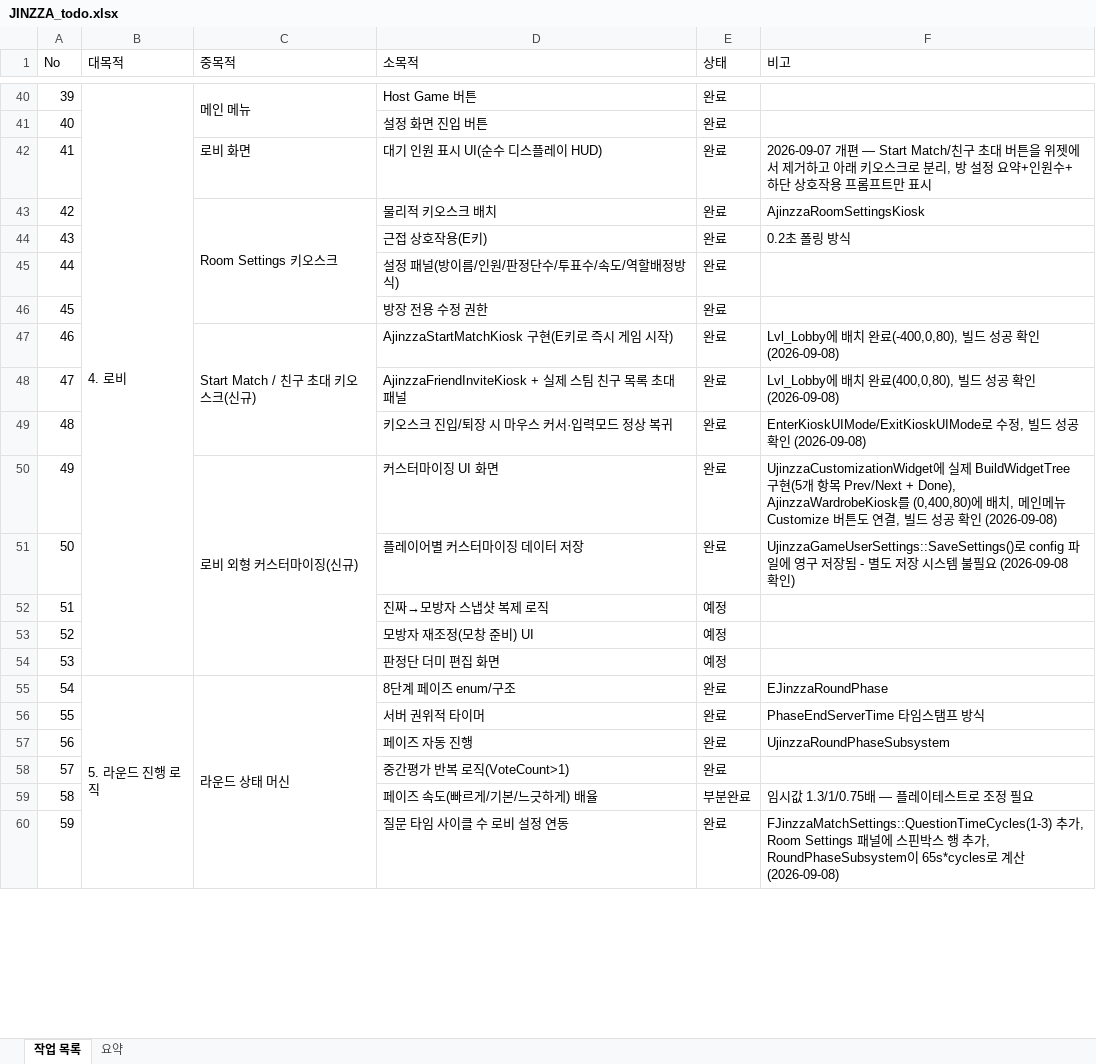
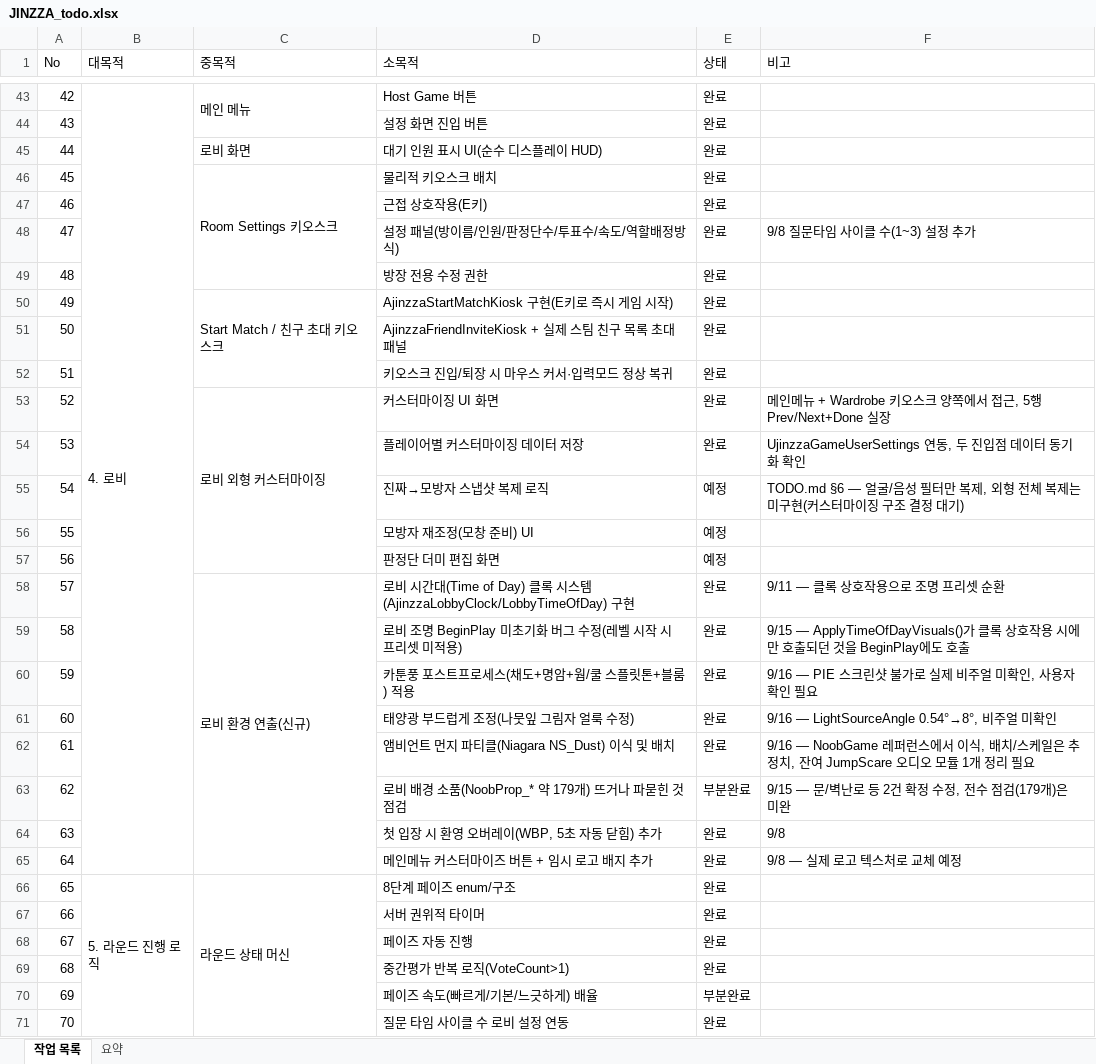
Before and after one commit to KINGWONWOO/jinzza, an Excel workbook: docs/JINZZA_todo.xlsx, sheet 작업 목록, drawn as a sheet; only a part is shown, gaps mark what is left out; values as stored, in another font and other column widths than the file's, no cell formats; charts and pictures not drawn; addresses are those after the commit; the diff covers the shown part only; the diff names each change by its address in the sheet, - before the commit and + after, or states it on an @@ line.

```diff
--- a/docs/JINZZA_todo.xlsx (sheet 작업 목록)
+++ b/docs/JINZZA_todo.xlsx (sheet 작업 목록)
@@ column A (No) renumbered from row 21 down @@
-F45 (비고): 2026-09-07 개편 — Start Match/친구 초대 버튼을 위젯에서 제거하고 아래 키오스크로 분리, 방 설정 요약+인원수+하단 상호작용 프롬프트만 표시
+F45 (비고): (empty)
-F46 (비고): AjinzzaRoomSettingsKiosk
+F46 (비고): (empty)
-F47 (비고): 0.2초 폴링 방식
+F47 (비고): (empty)
-F48 (비고): (empty)
+F48 (비고): 9/8 질문타임 사이클 수(1~3) 설정 추가
-C50 (중목적): Start Match / 친구 초대 키오스크(신규)
+C50 (중목적): Start Match / 친구 초대 키오스크
-F50 (비고): Lvl_Lobby에 배치 완료(-400,0,80), 빌드 성공 확인 (2026-09-08)
+F50 (비고): (empty)
-F51 (비고): Lvl_Lobby에 배치 완료(400,0,80), 빌드 성공 확인 (2026-09-08)
+F51 (비고): (empty)
-F52 (비고): EnterKioskUIMode/ExitKioskUIMode로 수정, 빌드 성공 확인 (2026-09-08)
+F52 (비고): (empty)
-C53 (중목적): 로비 외형 커스터마이징(신규)
+C53 (중목적): 로비 외형 커스터마이징
-F53 (비고): UjinzzaCustomizationWidget에 실제 BuildWidgetTree 구현(5개 항목 Prev/Next + Done), AjinzzaWardrobeKiosk를 (0,400,80)에 배치, 메인메뉴 Customize 버튼도 연결, 빌드 성공 확인 (2026-09-08)
+F53 (비고): 메인메뉴 + Wardrobe 키오스크 양쪽에서 접근, 5행 Prev/Next+Done 실장
-F54 (비고): UjinzzaGameUserSettings::SaveSettings()로 config 파일에 영구 저장됨 - 별도 저장 시스템 불필요 (2026-09-08 확인)
+F54 (비고): UjinzzaGameUserSettings 연동, 두 진입점 데이터 동기화 확인
-F55 (비고): (empty)
+F55 (비고): TODO.md §6 — 얼굴/음성 필터만 복제, 외형 전체 복제는 미구현(커스터마이징 구조 결정 대기)
+row 58: 57 |  | 로비 환경 연출(신규) | 로비 시간대(Time of Day) 클록 시스템(AjinzzaLobbyClock/LobbyTimeOfDay) 구현 | 완료 | 9/11 — 클록 상호작용으로 조명 프리셋 순환
+row 59: 58 |  |  | 로비 조명 BeginPlay 미초기화 버그 수정(레벨 시작 시 프리셋 미적용) | 완료 | 9/15 — ApplyTimeOfDayVisuals()가 클록 상호작용 시에만 호출되던 것을 BeginPlay에도 호출
+row 60: 59 |  |  | 카툰풍 포스트프로세스(채도+명암+웜/쿨 스플릿톤+블룸) 적용 | 완료 | 9/16 — PIE 스크린샷 불가로 실제 비주얼 미확인, 사용자 확인 필요
+row 61: 60 |  |  | 태양광 부드럽게 조정(나뭇잎 그림자 얼룩 수정) | 완료 | 9/16 — LightSourceAngle 0.54°→8°, 비주얼 미확인
+row 62: 61 |  |  | 앰비언트 먼지 파티클(Niagara NS_Dust) 이식 및 배치 | 완료 | 9/16 — NoobGame 레퍼런스에서 이식, 배치/스케일은 추정치, 잔여 JumpScare 오디오 모듈 1개 정리 필요
+row 63: 62 |  |  | 로비 배경 소품(NoobProp_* 약 179개) 뜨거나 파묻힌 것 점검 | 부분완료 | 9/15 — 문/벽난로 등 2건 확정 수정, 전수 점검(179개)은 미완
+row 64: 63 |  |  | 첫 입장 시 환영 오버레이(WBP, 5초 자동 닫힘) 추가 | 완료 | 9/8
+row 65: 64 |  |  | 메인메뉴 커스터마이즈 버튼 + 임시 로고 배지 추가 | 완료 | 9/8 — 실제 로고 텍스처로 교체 예정
-F66 (비고): EJinzzaRoundPhase
+F66 (비고): (empty)
-F67 (비고): PhaseEndServerTime 타임스탬프 방식
+F67 (비고): (empty)
-F68 (비고): UjinzzaRoundPhaseSubsystem
+F68 (비고): (empty)
-F70 (비고): 임시값 1.3/1/0.75배 — 플레이테스트로 조정 필요
+F70 (비고): (empty)
-F71 (비고): FJinzzaMatchSettings::QuestionTimeCycles(1-3) 추가, Room Settings 패널에 스핀박스 행 추가, RoundPhaseSubsystem이 65s*cycles로 계산 (2026-09-08)
+F71 (비고): (empty)
```
Also changed, not shown: 37 added rows, 6 removed rows and 130 edited cells elsewhere in this sheet, sheet 요약, cell formats, formulas that keep their value, hidden cells, 3 other files.
